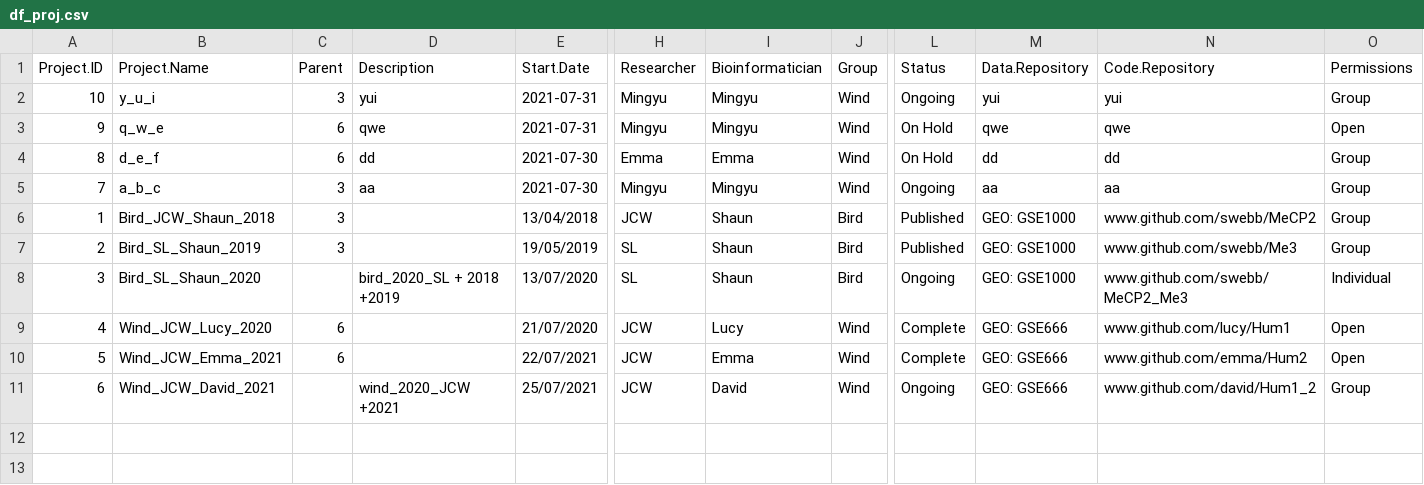
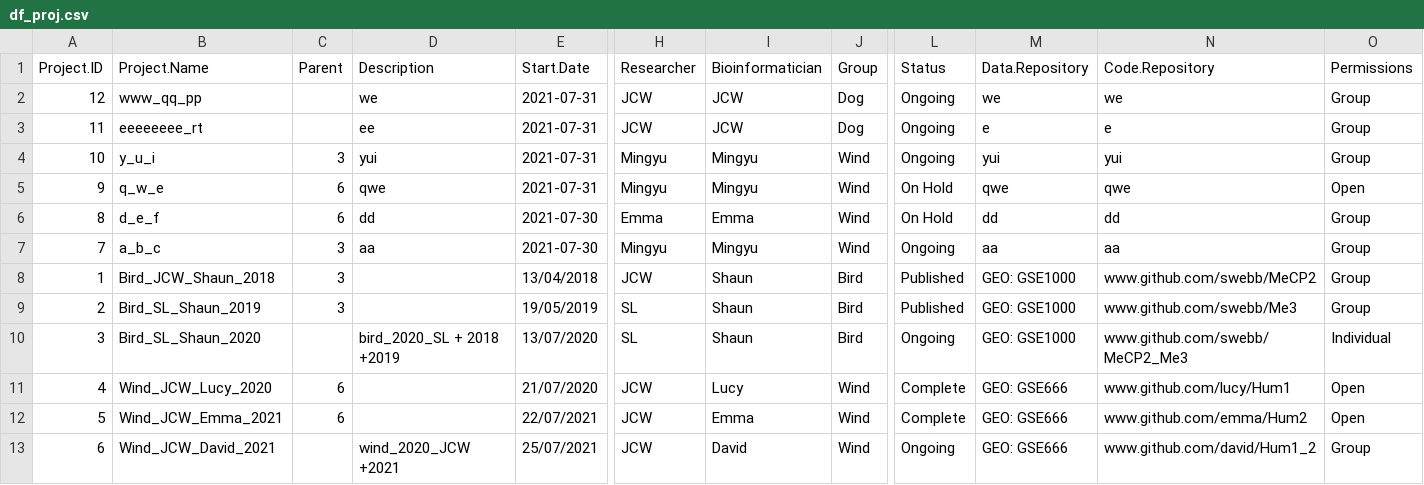
Before and after one commit to MINGYU-XU/LotusRoot, a CSV file: df_proj.csv, drawn as a sheet; only a part is shown, gaps mark what is left out; rows hold the shown columns only; the diff names each change by its address in the sheet, - before the commit and + after, or states it on an @@ line.

Commit message:
fix parent name optional problem

```diff
--- a/df_proj.csv
+++ b/df_proj.csv
+row 2: 12 | www_qq_pp |  | we | 2021-07-31 | JCW | JCW | Dog | Ongoing | we | we | Group
+row 3: 11 | eeeeeeee_rt |  | ee | 2021-07-31 | JCW | JCW | Dog | Ongoing | e | e | Group
```
Also changed, not shown: 1 other file.
